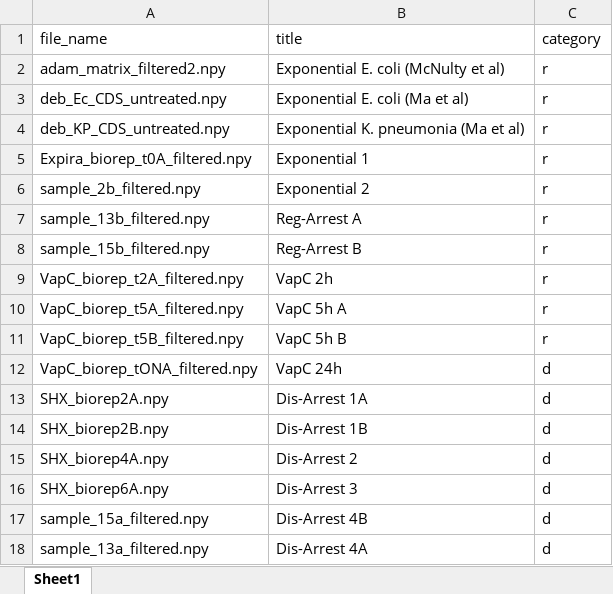
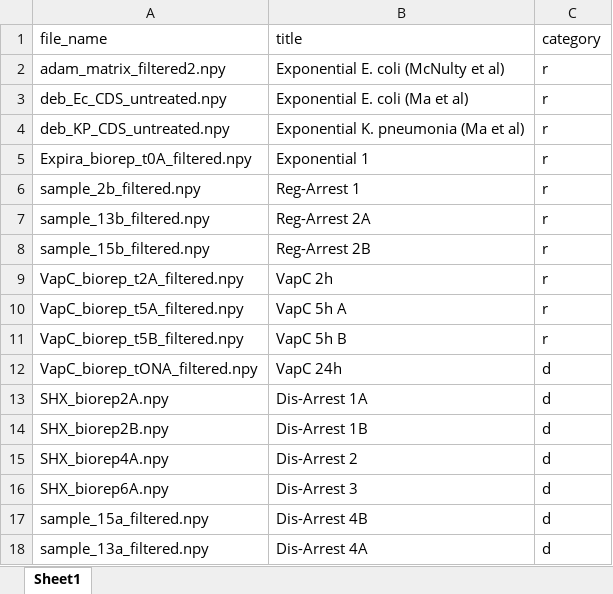
Before and after one commit to alongutf/manuscript_reviews, an Excel workbook: ev_data/titles.xlsx, sheet Sheet1, drawn as a sheet; values as stored, in another font and other column widths than the file's, no borders; the diff names each change by its address in the sheet, - before the commit and + after, or states it on an @@ line.

```diff
--- a/ev_data/titles.xlsx (sheet Sheet1)
+++ b/ev_data/titles.xlsx (sheet Sheet1)
-B6 (title): Exponential 2
+B6 (title): Reg-Arrest 1
-B7 (title): Reg-Arrest A
+B7 (title): Reg-Arrest 2A
-B8 (title): Reg-Arrest B
+B8 (title): Reg-Arrest 2B
```
Also changed, not shown: 9 other files.
